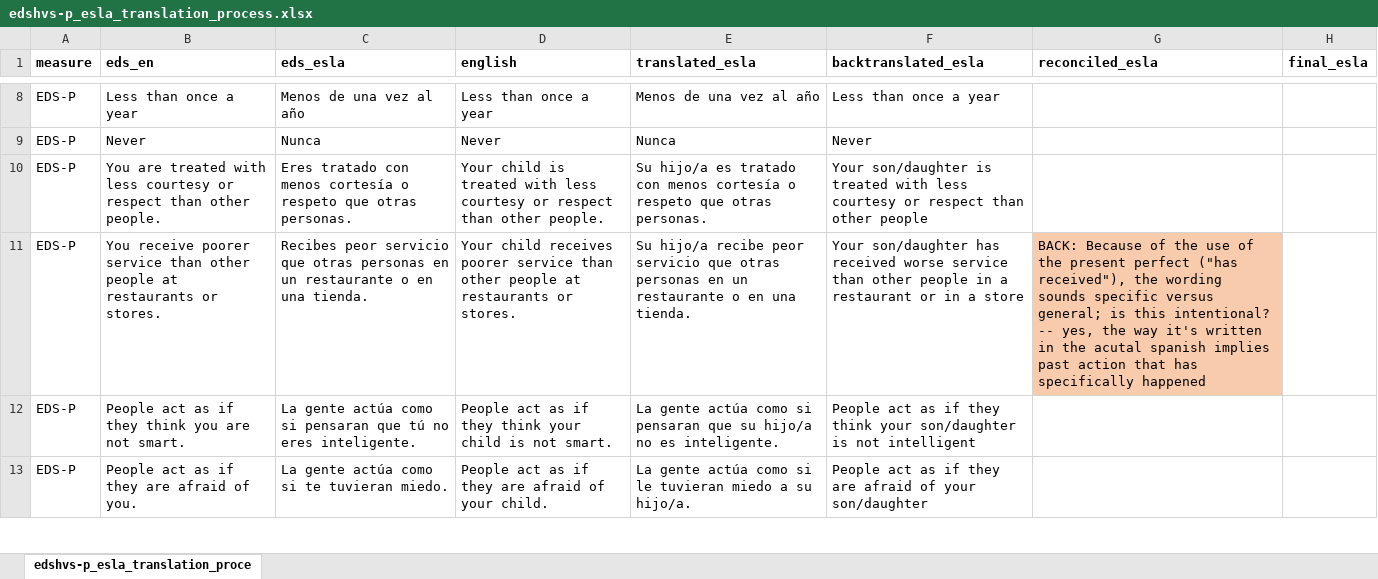
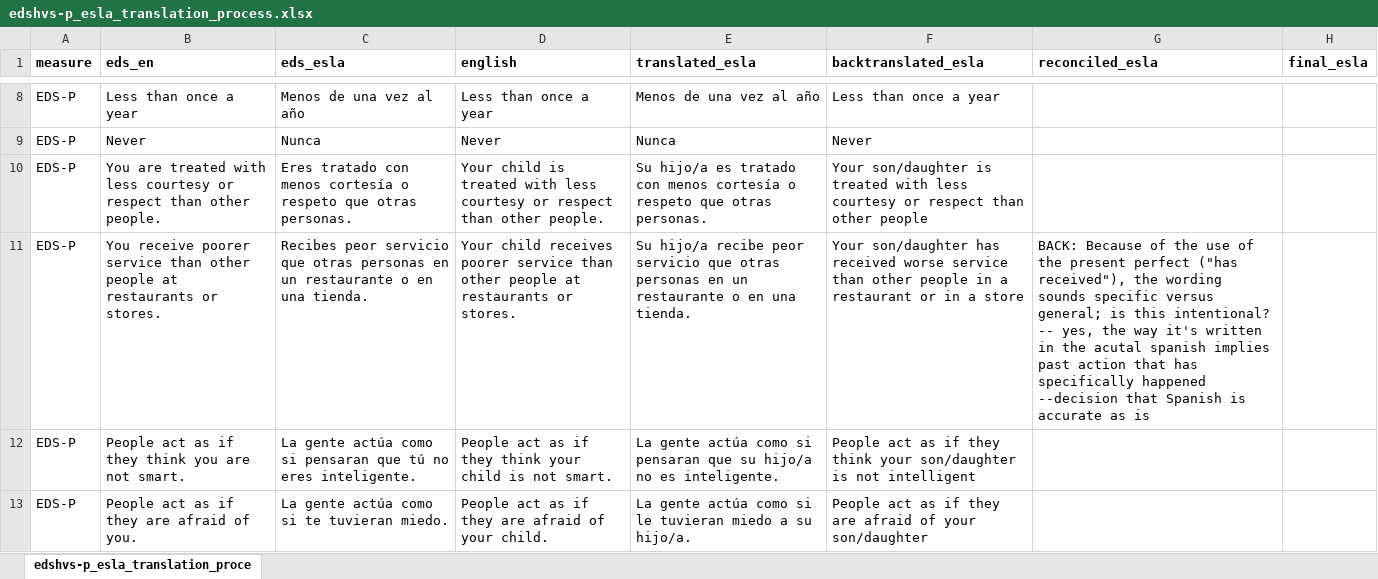
Before and after one commit to davhunt/instruments, an Excel workbook: eds/spanish_latAm/edshvs-p_esla_translation_process.xlsx, sheet edshvs-p_esla_translation_proce, drawn as a sheet; only a part is shown, gaps mark what is left out; values as stored, in another font and other column widths than the file's, no borders; the diff covers the shown part only; the diff names each change by its address in the sheet, - before the commit and + after, or states it on an @@ line.

```diff
--- a/eds/spanish_latAm/edshvs-p_esla_translation_process.xlsx (sheet edshvs-p_esla_translation_proce)
+++ b/eds/spanish_latAm/edshvs-p_esla_translation_process.xlsx (sheet edshvs-p_esla_translation_proce)
-G11 (reconciled_esla): …specifically happened
+G11 (reconciled_esla): …specifically happened --decision that Spanish is accurate as is
-G11 fill: #F8CBAD
+G11 fill: none
```
Also changed, not shown: 3 edited cells and cell formats elsewhere in this sheet, rpeq/spanish_latAm/rpeq-p_esla_translation_process.xlsx, 17 other files.
